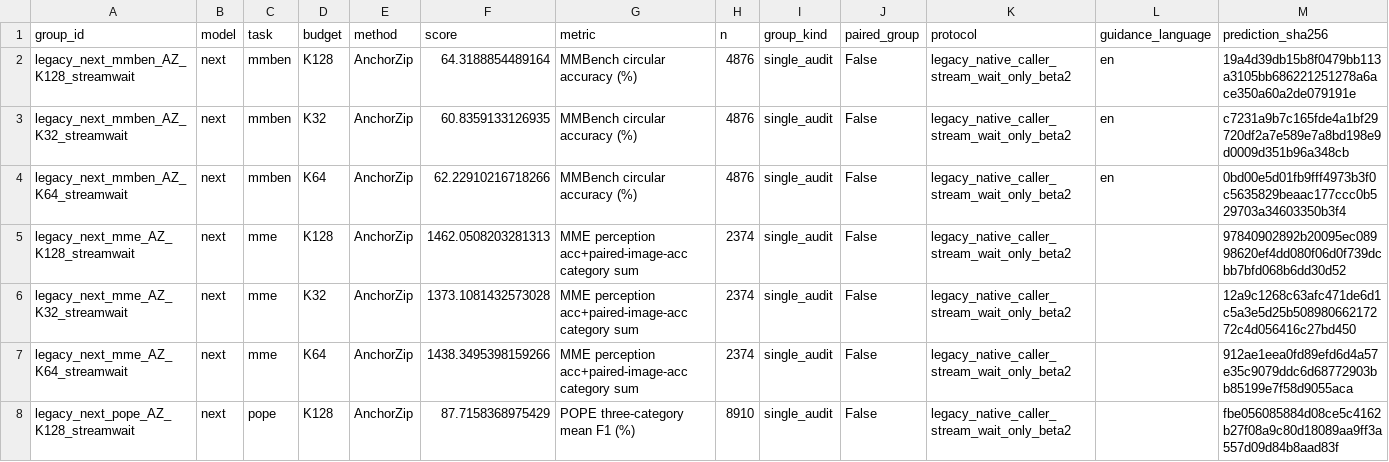
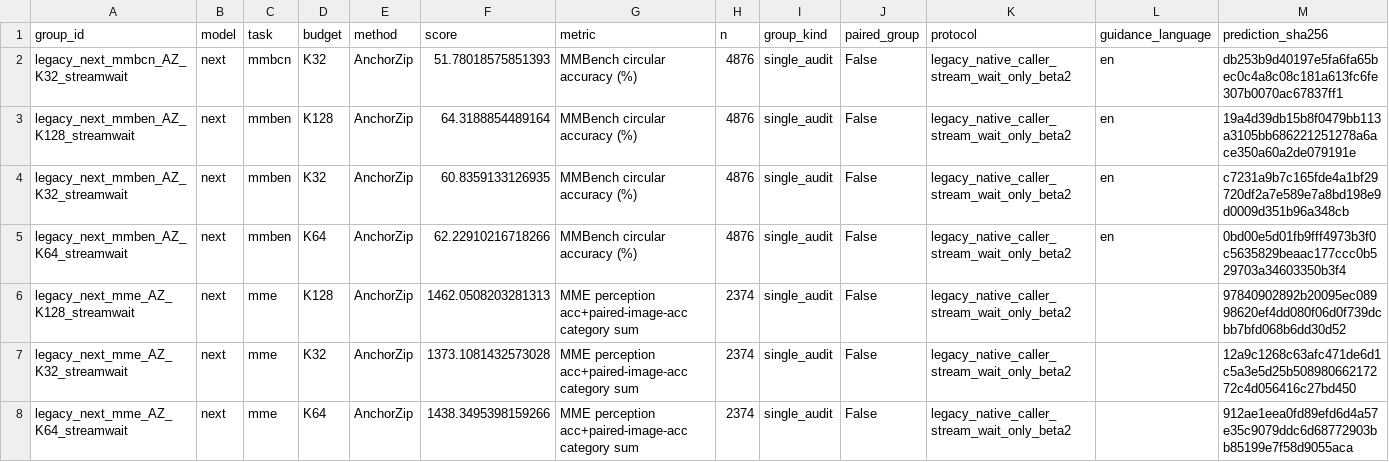
Before and after one commit to Code-Yan-ZX/EADP, a CSV file: Qwen_vl/outputs/anchor_completion_validation/records_20261003/audit_followup_20261008/published_results/repaired_legacy_results.csv, drawn as a sheet; only a part is shown; the shorter side is filled out with more unchanged rows; rows hold the shown columns only; the diff names each change by its address in the sheet, - before the commit and + after, or states it on an @@ line.

Commit message:
Publish completed EADP repair groups
Groups: legacy_next_mmbcn_AZ_K32_streamwait

Complete predictions, official score checks, runtime/protocol evidence and SHA256 manifests are archived per group. The live checkout index and user edits are preserved.

```diff
--- a/Qwen_vl/outputs/anchor_completion_validation/records_20261003/audit_followup_20261008/published_results/repaired_legacy_results.csv
+++ b/Qwen_vl/outputs/anchor_completion_validation/records_20261003/audit_followup_20261008/published_results/repaired_legacy_results.csv
+row 2: legacy_next_mmbcn_AZ_K32_streamwait | next | mmbcn | K32 | AnchorZip | 51.78018575851393 | MMBench circular accuracy (%) | 4876 | single_audit | False | legacy_native_caller_stream_wait_only_beta2 | en | db253b9d40197e5fa6fa65bec0c4a8c08c181a613fc6fe307b0070ac67837ff1
```
Also changed, not shown: 3 other files.
